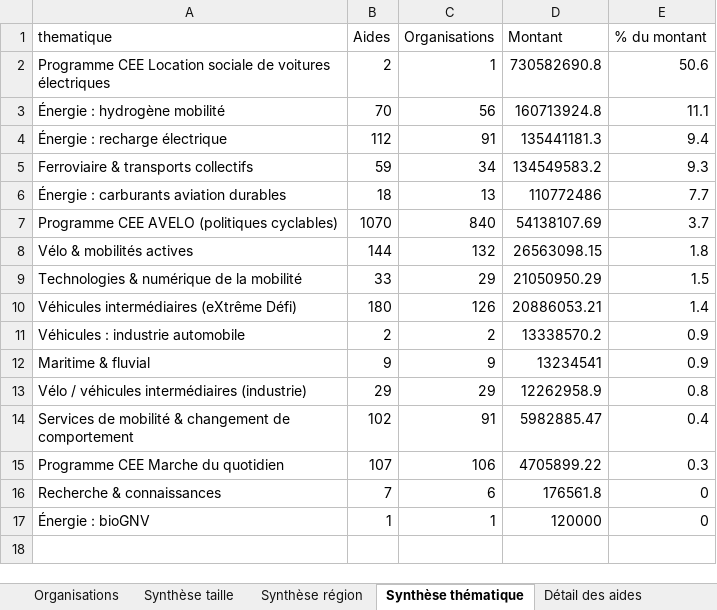
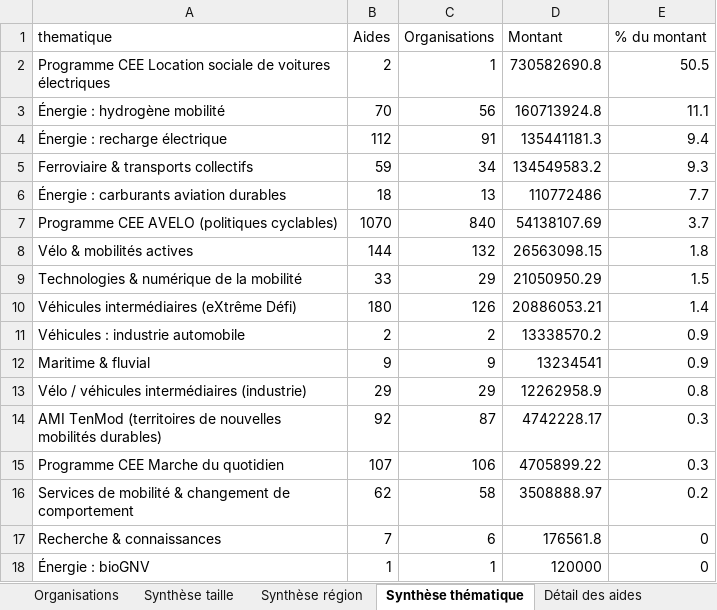
Before and after one commit to GabrielPlassat/aidesadememobilite, an Excel workbook: data/ADEME_financements_mobilite_personnes.xlsx, sheet Synthèse thématique, drawn as a sheet; values as stored, in another font and other column widths than the file's, no borders; removed rows and columns are numbered as before the commit, all else as after; the diff names each change by its address in the sheet, - before the commit and + after, or states it on an @@ line.

```diff
--- a/data/ADEME_financements_mobilite_personnes.xlsx (sheet Synthèse thématique)
+++ b/data/ADEME_financements_mobilite_personnes.xlsx (sheet Synthèse thématique)
-E2 (% du montant): 50.6
+E2 (% du montant): 50.5
-row 14: Services de mobilité & changement de comportement | 102 | 91 | 5982885.47 | 0.4
+row 14: AMI TenMod (territoires de nouvelles mobilités durables) | 92 | 87 | 4742228.17 | 0.3
+row 16: Services de mobilité & changement de comportement | 62 | 58 | 3508888.97 | 0.2
```
Also changed, not shown: sheet Organisations, sheet Détail des aides, sheet Synthèse région, sheet Plus gros programmes, sheet Exclus, sheet Synthèse taille, 1 more sheet, 8 other files.
